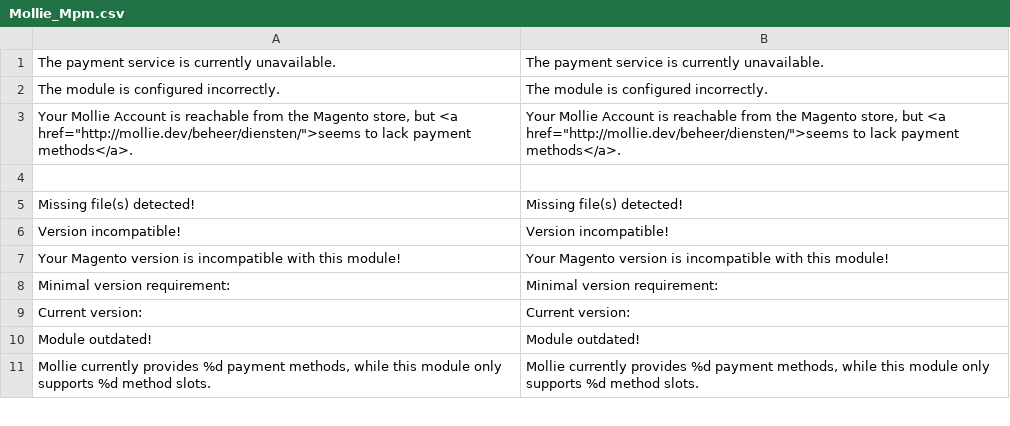
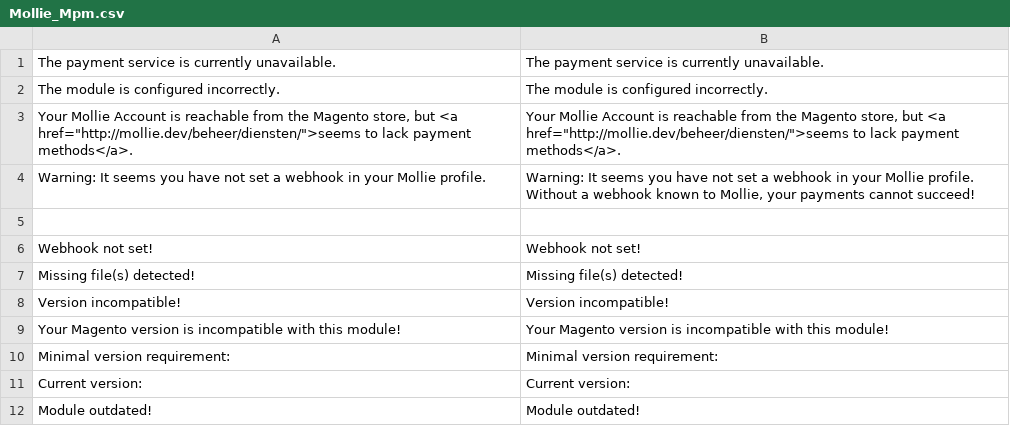
Before and after one commit to mollie/Magento, a CSV file: app/locale/en_GB/Mollie_Mpm.csv, drawn as a sheet; only a part is shown; the shorter side is filled out with more unchanged rows.

```diff
--- a/app/locale/en_GB/Mollie_Mpm.csv
+++ b/app/locale/en_GB/Mollie_Mpm.csv
@@ -3,3 +3,5 @@
 "Your Mollie Account is reachable from the Magento store, but <a href=""http://mollie.dev/beheer/diensten/"">seems to lack payment methods</a>.","Your Mollie Account is reachable from the Magento store, but <a href=""http://mollie.dev/beheer/diensten/"">seems to lack payment methods</a>."
+"Warning: It seems you have not set a webhook in your Mollie profile.", "Warning: It seems you have not set a webhook in your Mollie profile. Without a webhook known to Mollie, your payments cannot succeed!"
 
+"Webhook not set!", "Webhook not set!"
 "Missing file(s) detected!","Missing file(s) detected!"
```
Also changed, not shown: app/locale/en_US/Mollie_Mpm.csv, app/locale/fr_FR/Mollie_Mpm.csv, 18 other files.
